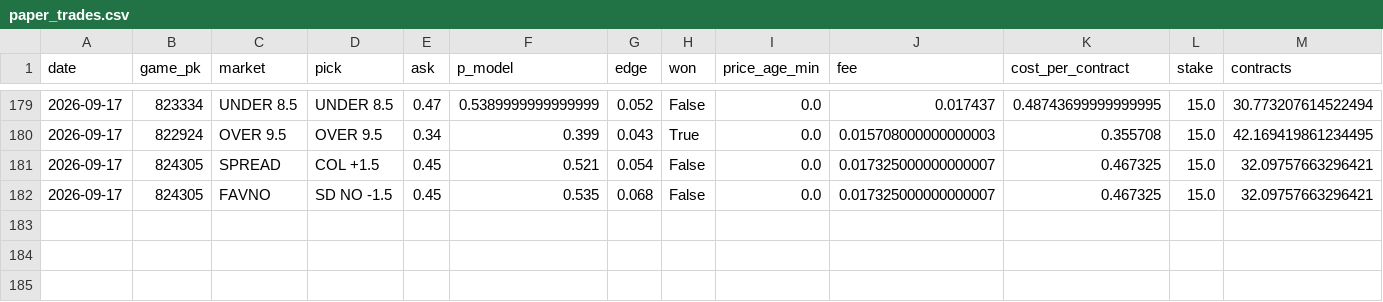
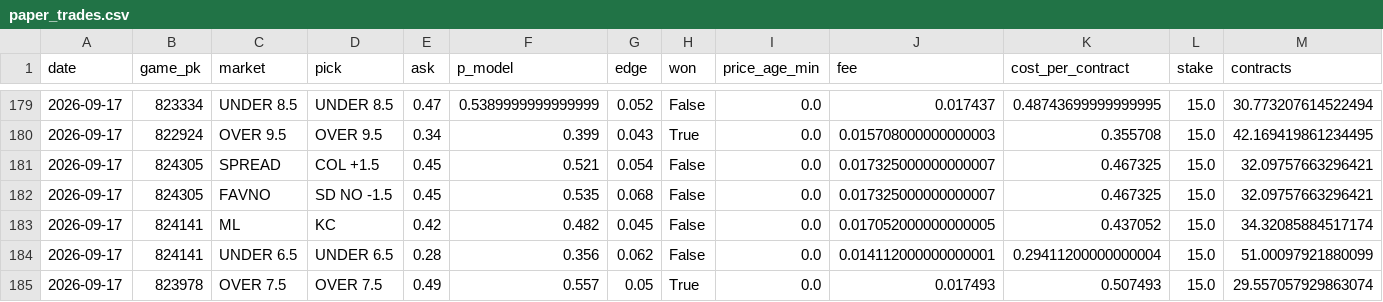
Before and after one commit to jdev-02/gooseline-model-hq, a CSV file: data/mlb/paper_trades.csv, drawn as a sheet; only a part is shown, gaps mark what is left out; rows hold the shown columns only; the diff names each change by its address in the sheet, - before the commit and + after, or states it on an @@ line.

```diff
--- a/data/mlb/paper_trades.csv
+++ b/data/mlb/paper_trades.csv
+row 183: 2026-09-17 | 824141 | ML | KC | 0.42 | 0.482 | 0.045 | False | 0.0 | 0.017052000000000005 | 0.437052 | 15.0 | 34.32085884517174
+row 184: 2026-09-17 | 824141 | UNDER 6.5 | UNDER 6.5 | 0.28 | 0.356 | 0.062 | False | 0.0 | 0.014112000000000001 | 0.29411200000000004 | 15.0 | 51.00097921880099
+row 185: 2026-09-17 | 823978 | OVER 7.5 | OVER 7.5 | 0.49 | 0.557 | 0.05 | True | 0.0 | 0.017493 | 0.507493 | 15.0 | 29.557057929863074
```
Also changed, not shown: 6 other files.
